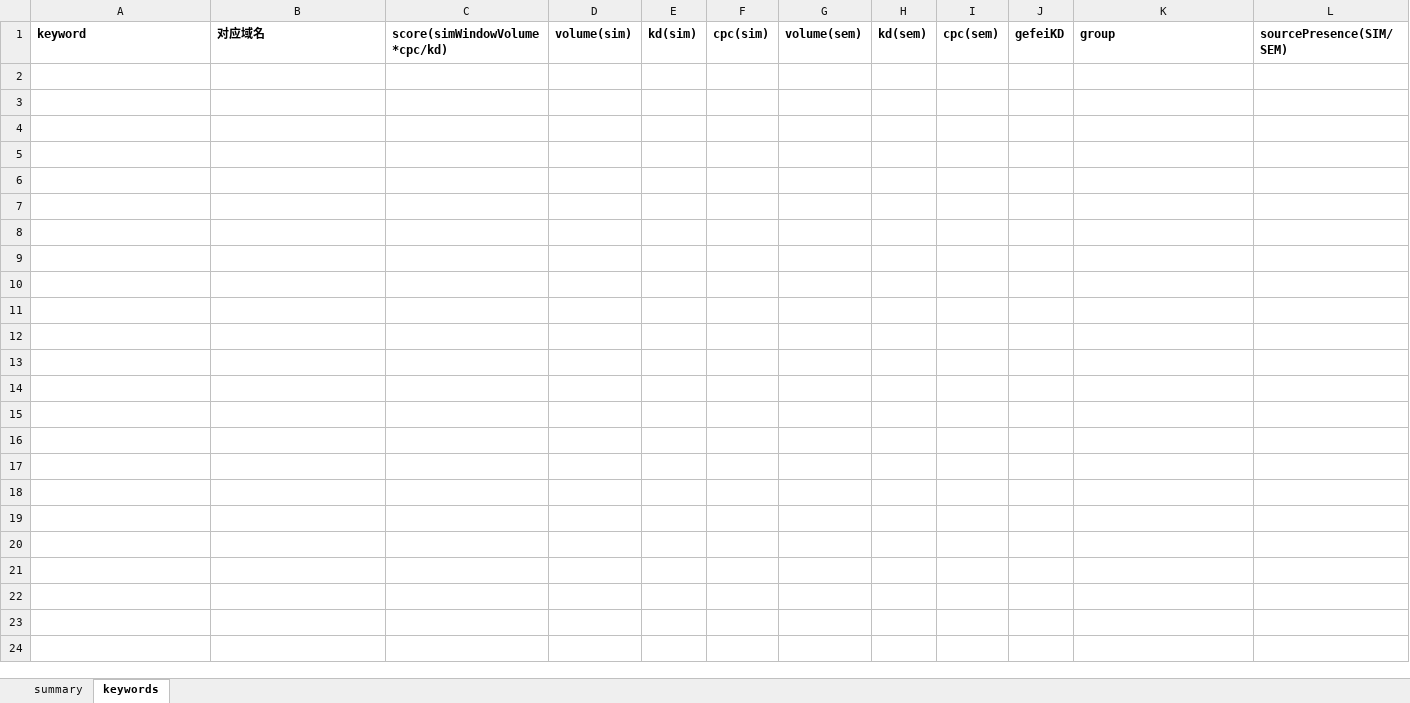
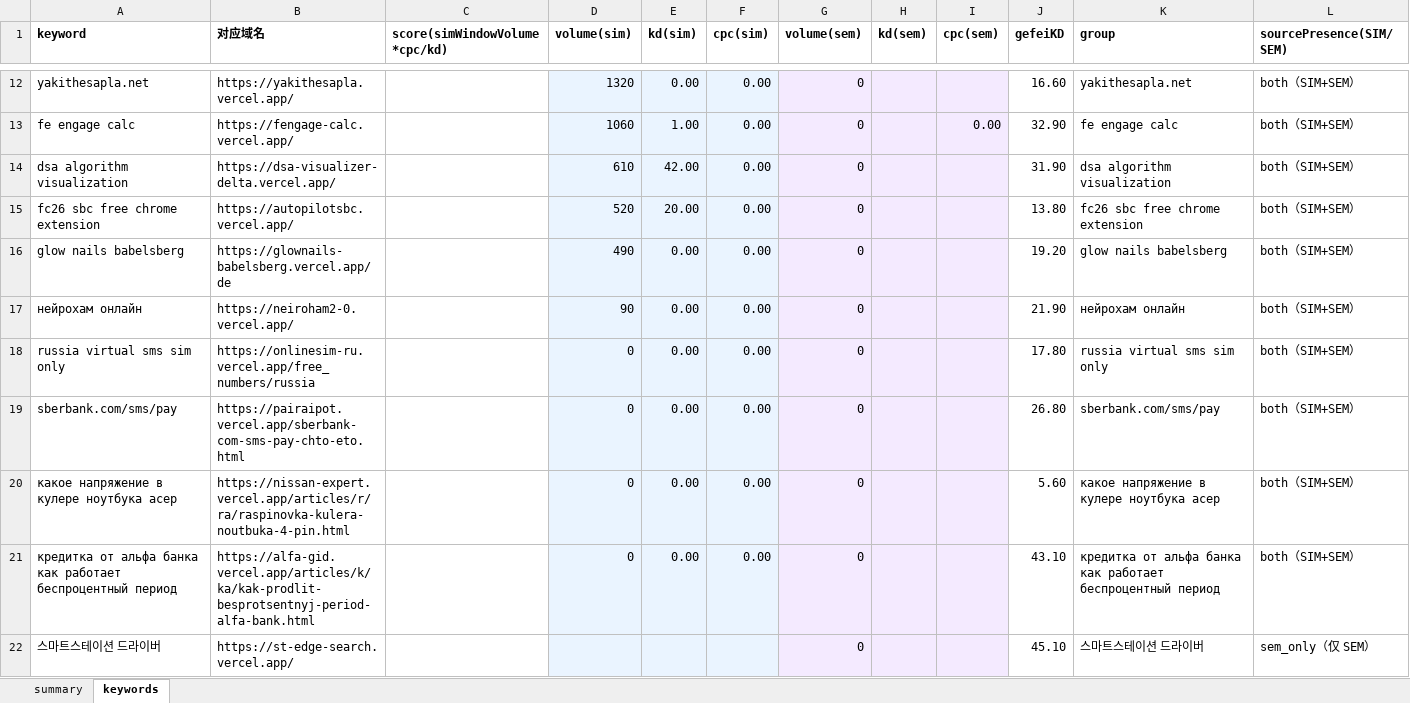
Before and after one commit to raxskle/ai-web-hacker, an Excel workbook: word-monitor-sub-domain/report/latest.xlsx, sheet keywords, drawn as a sheet; only a part is shown, gaps mark what is left out; values as stored, in another font and other column widths than the file's, no borders; the diff covers the shown part only; the diff names each change by its address in the sheet, - before the commit and + after, or states it on an @@ line.

```diff
--- a/word-monitor-sub-domain/report/latest.xlsx (sheet keywords)
+++ b/word-monitor-sub-domain/report/latest.xlsx (sheet keywords)
+row 12: yakithesapla.net | https://yakithesapla.vercel.app/ |  | 1320 | 0.00 | 0.00 | 0 |  |  | 16.60 | yakithesapla.net | both（SIM+SEM）
+row 13: fe engage calc | https://fengage-calc.vercel.app/ |  | 1060 | 1.00 | 0.00 | 0 |  | 0.00 | 32.90 | fe engage calc | both（SIM+SEM）
+row 14: dsa algorithm visualization | https://dsa-visualizer-delta.vercel.app/ |  | 610 | 42.00 | 0.00 | 0 |  |  | 31.90 | dsa algorithm visualization | both（SIM+SEM）
+row 15: fc26 sbc free chrome extension | https://autopilotsbc.vercel.app/ |  | 520 | 20.00 | 0.00 | 0 |  |  | 13.80 | fc26 sbc free chrome extension | both（SIM+SEM）
+row 16: glow nails babelsberg | https://glownails-babelsberg.vercel.app/de |  | 490 | 0.00 | 0.00 | 0 |  |  | 19.20 | glow nails babelsberg | both（SIM+SEM）
+row 17: нейрохам онлайн | https://neiroham2-0.vercel.app/ |  | 90 | 0.00 | 0.00 | 0 |  |  | 21.90 | нейрохам онлайн | both（SIM+SEM）
+row 18: russia virtual sms sim only | https://onlinesim-ru.vercel.app/free_numbers/russia |  | 0 | 0.00 | 0.00 | 0 |  |  | 17.80 | russia virtual sms sim only | both（SIM+SEM）
+row 19: sberbank.com/sms/pay | https://pairaipot.vercel.app/sberbank-com-sms-pay-chto-eto.html |  | 0 | 0.00 | 0.00 | 0 |  |  | 26.80 | sberbank.com/sms/pay | both（SIM+SEM）
+row 20: какое напряжение в кулере ноутбука асер | https://nissan-expert.vercel.app/articles/r/ra/raspinovka-kulera-noutbuka-4-pin.html |  | 0 | 0.00 | 0.00 | 0 |  |  | 5.60 | какое напряжение в кулере ноутбука асер | both（SIM+SEM）
+row 21: кредитка от альфа банка как работает беспроцентный период | https://alfa-gid.vercel.app/articles/k/ka/kak-prodlit-besprotsentnyj-period-alfa-bank.html |  | 0 | 0.00 | 0.00 | 0 |  |  | 43.10 | кредитка от альфа банка как работает беспроцентный период | both（SIM+SEM）
+row 22: 스마트스테이션 드라이버 | https://st-edge-search.vercel.app/ |  |  |  |  | 0 |  |  | 45.10 | 스마트스테이션 드라이버 | sem_only（仅 SEM）
```
Also changed, not shown: 10 added rows elsewhere in this sheet, sheet summary, word-monitor-sitemap/report/latest.xlsx, 56 other files.
